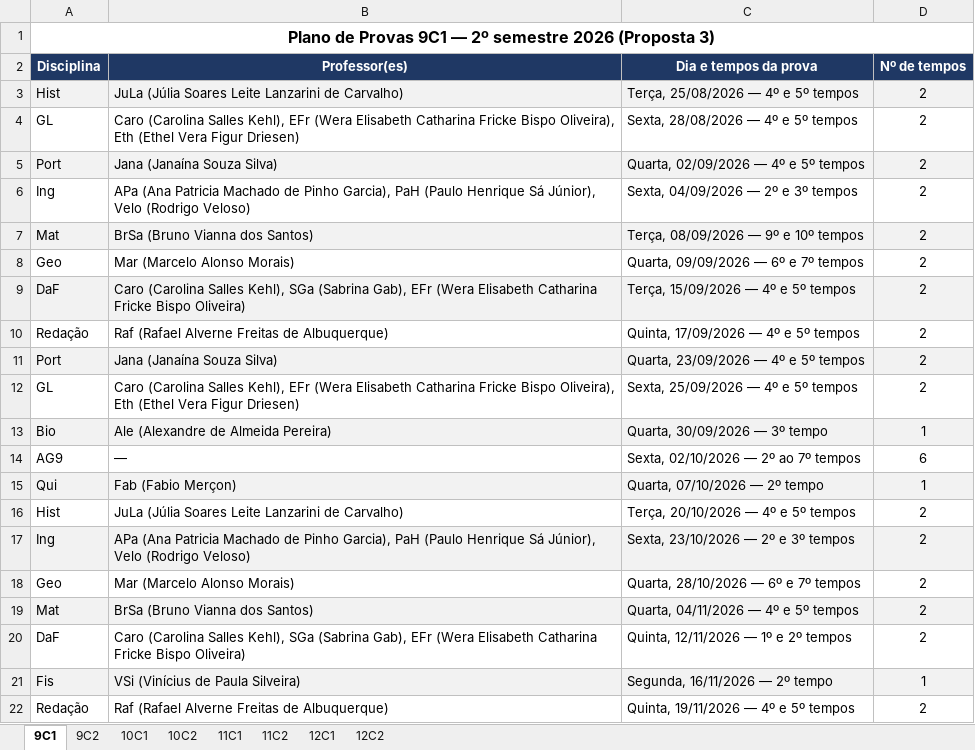
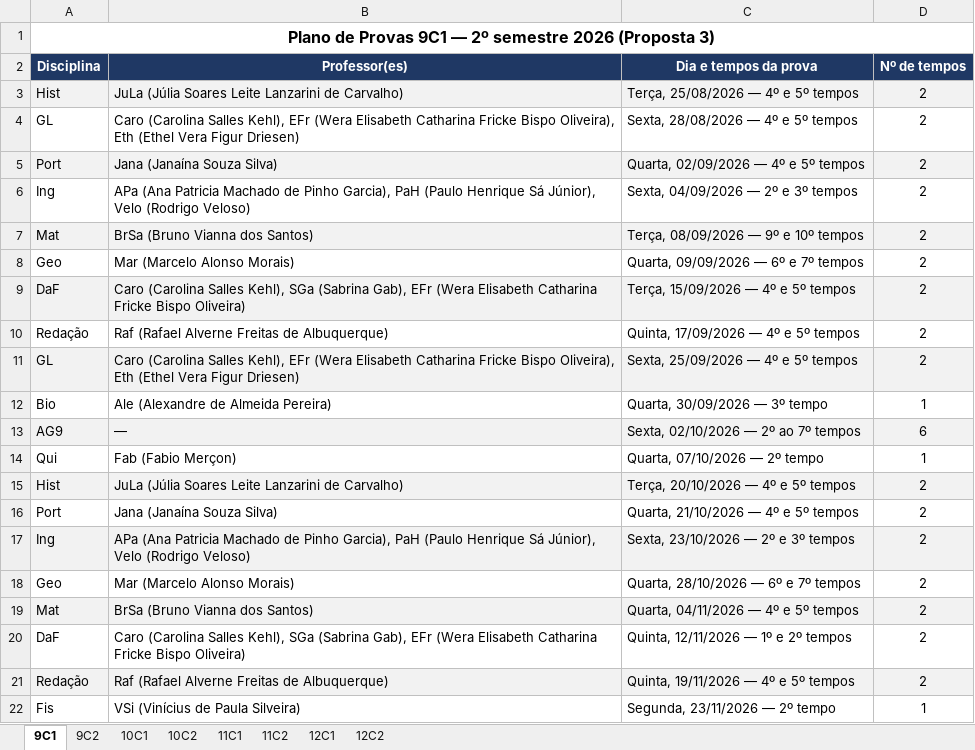
Before and after one commit to cbrener89052/calendarioprovas, an Excel workbook: Horario desenvolvido/Tabela_Provas_por_Turma_Proposta_3.xlsx, sheet 9C1, drawn as a sheet; values as stored, in another font and other column widths than the file's, no borders; removed rows and columns are numbered as before the commit, all else as after; the diff names each change by its address in the sheet, - before the commit and + after, or states it on an @@ line.

```diff
--- a/Horario desenvolvido/Tabela_Provas_por_Turma_Proposta_3.xlsx (sheet 9C1)
+++ b/Horario desenvolvido/Tabela_Provas_por_Turma_Proposta_3.xlsx (sheet 9C1)
-row 11: Port | Jana (Janaína Souza Silva) | Quarta, 23/09/2026 — 4º e 5º tempos | 2
-A11:D11 fill: none
+A11:D11 fill: #F2F2F2
-A12:D12 fill: #F2F2F2
+A12:D12 fill: none
-A13:D13 fill: none
+A13:D13 fill: #F2F2F2
-A14:D14 fill: #F2F2F2
+A14:D14 fill: none
-A15:D15 fill: none
+A15:D15 fill: #F2F2F2
+row 16: Port | Jana (Janaína Souza Silva) | Quarta, 21/10/2026 — 4º e 5º tempos | 2
-row 21: Fis | VSi (Vinícius de Paula Silveira) | Segunda, 16/11/2026 — 2º tempo | 1
-A21:D21 fill: none
+A21:D21 fill: #F2F2F2
+row 22: Fis | VSi (Vinícius de Paula Silveira) | Segunda, 23/11/2026 — 2º tempo | 1
```
Also changed, not shown: sheet 9C2, sheet 12C2, sheet 12C1, sheet 10C2, sheet 10C1, sheet 11C2, 1 more sheet, Horario desenvolvido/Proposta_3_Calendario_Provas_2026_2SEM.xlsx, Horario desenvolvido/Relatorio_Tempos_Cedidos_Proposta_3.xlsx, 4 other files.
